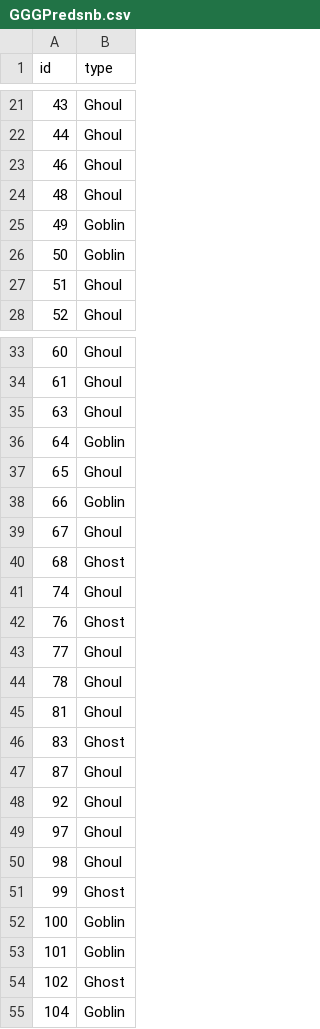
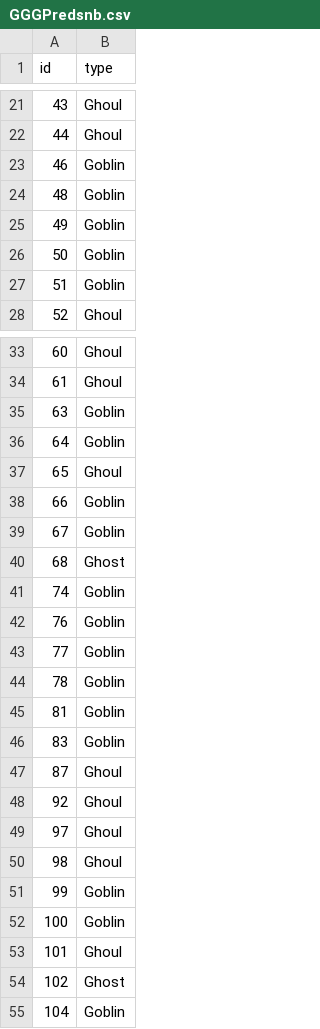
Before and after one commit to isaacaguilar97/GGG, a CSV file: GGGPredsnb.csv, drawn as a sheet; only a part is shown, gaps mark what is left out; the diff covers the shown part only.

```diff
--- a/GGGPredsnb.csv
+++ b/GGGPredsnb.csv
@@ -22,7 +22,7 @@ id,type
 44,Ghoul
-46,Ghoul
-48,Ghoul
+46,Goblin
+48,Goblin
 49,Goblin
 50,Goblin
-51,Ghoul
+51,Goblin
 52,Ghoul
@@ -34,3 +34,3 @@ id,type
 61,Ghoul
-63,Ghoul
+63,Goblin
 64,Goblin
@@ -38,10 +38,10 @@ id,type
 66,Goblin
-67,Ghoul
+67,Goblin
 68,Ghost
-74,Ghoul
-76,Ghost
-77,Ghoul
-78,Ghoul
-81,Ghoul
-83,Ghost
+74,Goblin
+76,Goblin
+77,Goblin
+78,Goblin
+81,Goblin
+83,Goblin
 87,Ghoul
@@ -50,5 +50,5 @@ id,type
 98,Ghoul
-99,Ghost
+99,Goblin
 100,Goblin
-101,Goblin
+101,Ghoul
 102,Ghost
```
Also changed, not shown: 103 edited cells elsewhere in this file, 2 other files.
